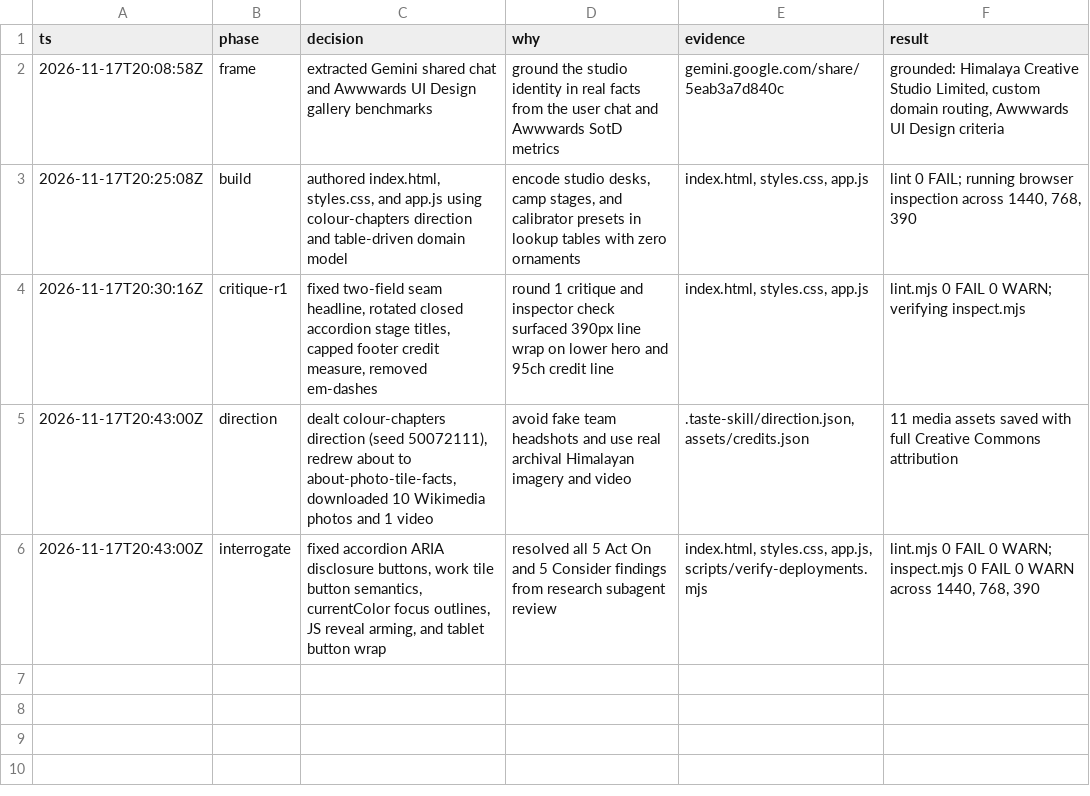
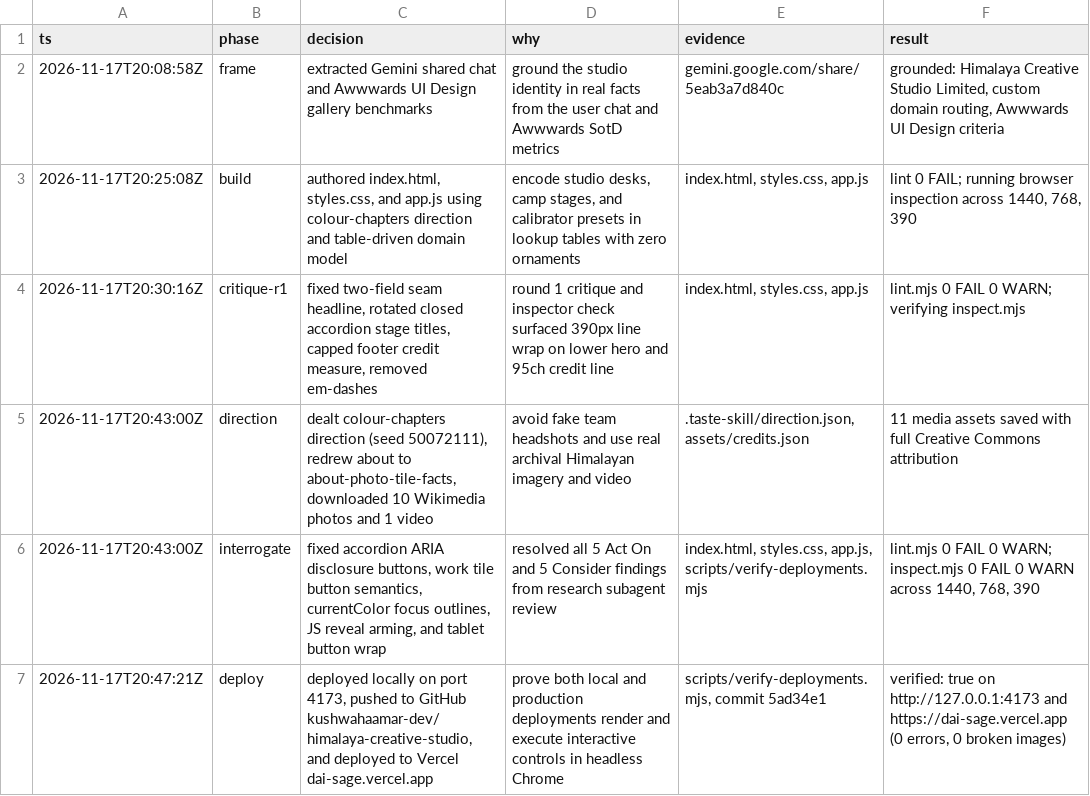
Before and after one commit to kushwahaamar-dev/himalaya-creative-studio, a TSV file: .audit/himalaya-studio.tsv, drawn as a sheet; the diff names each change by its address in the sheet, - before the commit and + after, or states it on an @@ line.

Commit message:
chore(audit): record verified local, GitHub, and Vercel deployments

```diff
--- a/.audit/himalaya-studio.tsv
+++ b/.audit/himalaya-studio.tsv
+row 7: 2026-11-17T20:47:21Z | deploy | deployed locally on port 4173, pushed to GitHub kushwahaamar-dev/himalaya-creative-studio, and deployed to Vercel dai-sage.vercel.app | prove both local and production deployments render and execute interactive controls in headless Chrome | scripts/verify-deployments.mjs, commit 5ad34e1 | verified: true on http://127.0.0.1:4173 and https://dai-sage.vercel.app (0 errors, 0 broken images)
```
